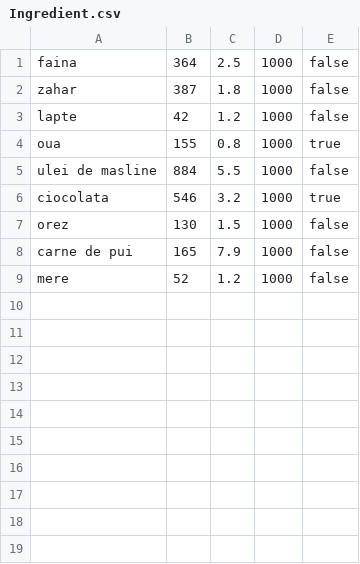
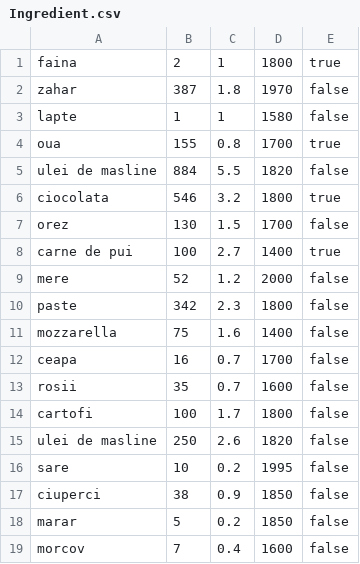
Before and after one commit to laural0/OOP_Restaurant, a CSV file: Ingredient/Ingredient.csv, drawn as a sheet.

```diff
--- a/Ingredient/Ingredient.csv
+++ b/Ingredient/Ingredient.csv
@@ -1,9 +1,19 @@
-faina,364,2.5,1000,false
-zahar,387,1.8,1000,false
-lapte,42,1.2,1000,false
-oua,155,0.8,1000,true
-ulei de masline,884,5.5,1000,false
-ciocolata,546,3.2,1000,true
-orez,130,1.5,1000,false
-carne de pui,165,7.9,1000,false
-mere,52,1.2,1000,false
+faina,2,1,1800,true
+zahar,387,1.8,1970,false
+lapte,1,1,1580,false
+oua,155,0.8,1700,true
+ulei de masline,884,5.5,1820,false
+ciocolata,546,3.2,1800,true
+orez,130,1.5,1700,false
+carne de pui,100,2.7,1400,true
+mere,52,1.2,2000,false
+paste,342,2.3,1800,false
+mozzarella,75,1.6,1400,false
+ceapa,16,0.7,1700,false
+rosii,35,0.7,1600,false
+cartofi,100,1.7,1800,false
+ulei de masline,250,2.6,1820,false
+sare,10,0.2,1995,false
+ciuperci,38,0.9,1850,false
+marar,5,0.2,1850,false
+morcov,7,0.4,1600,false
```
Also changed, not shown: 28 other files.
